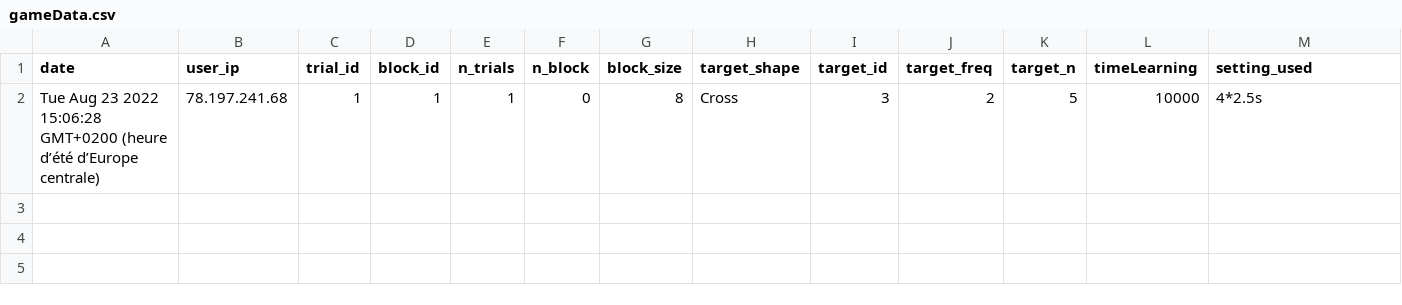
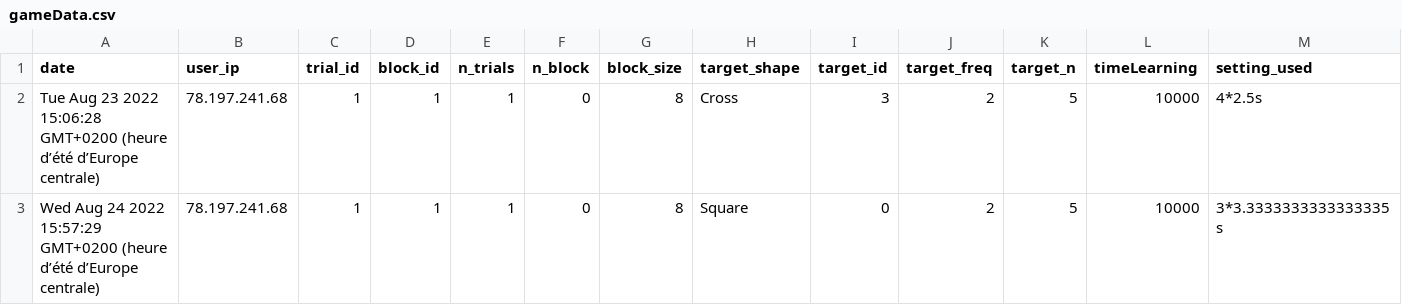
Before and after one commit to AnxSnip/temporal-discounting-master, a CSV file: app/rsc/data/gameData.csv, drawn as a sheet; only a part is shown; rows hold the shown columns only; the diff names each change by its address in the sheet, - before the commit and + after, or states it on an @@ line.

```diff
--- a/app/rsc/data/gameData.csv
+++ b/app/rsc/data/gameData.csv
+row 3: Wed Aug 24 2022 15:57:29 GMT+0200 (heure d’été d’Europe centrale) | 78.197.241.68 | 1 | 1 | 1 | 0 | 8 | Square | 0 | 2 | 5 | 10000 | 3*3.3333333333333335s
```
Also changed, not shown: 10 other files.
